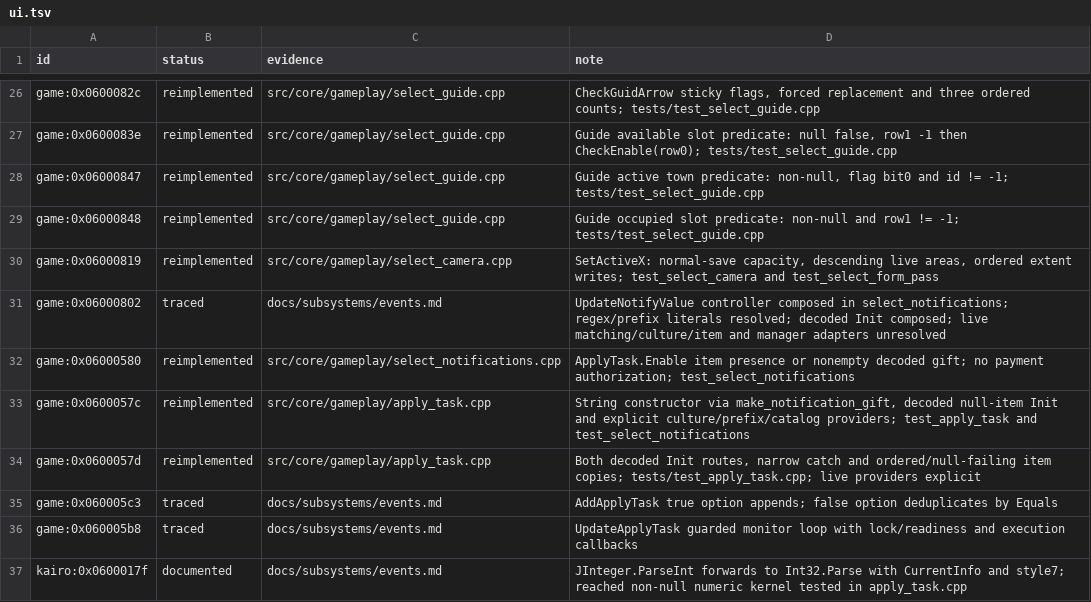
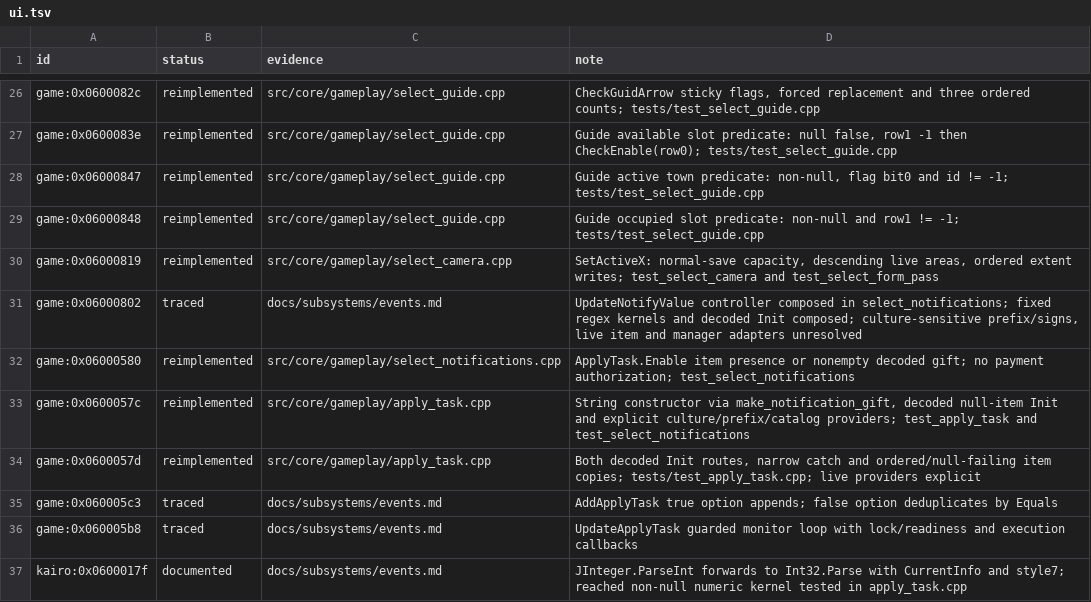
Before and after one commit to Tim-campy/magicians-saga-port, a TSV file: re/status/ui.tsv, drawn as a sheet; only a part is shown, gaps mark what is left out.

Commit message:
port(events): implement fixed notification pattern matching

```diff
--- a/re/status/ui.tsv
+++ b/re/status/ui.tsv
@@ -30,3 +30,3 @@ game:0x06000848	reimplemented	src/core/gameplay/select_guide.cpp	Guide occupied
 game:0x06000819	reimplemented	src/core/gameplay/select_camera.cpp	SetActiveX: normal-save capacity, descending live areas, ordered extent writes; test_select_camera and test_select_form_pass
-game:0x06000802	traced	docs/subsystems/events.md	UpdateNotifyValue controller composed in select_notifications; regex/prefix literals resolved; decoded Init composed; live matching/culture/item and manager adapters unresolved
+game:0x06000802	traced	docs/subsystems/events.md	UpdateNotifyValue controller composed in select_notifications; fixed regex kernels and decoded Init composed; culture-sensitive prefix/signs, live item and manager adapters unresolved
 game:0x06000580	reimplemented	src/core/gameplay/select_notifications.cpp	ApplyTask.Enable item presence or nonempty decoded gift; no payment authorization; test_select_notifications
```
Also changed, not shown: 6 other files.
